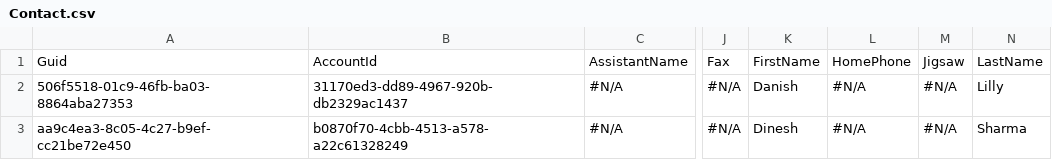
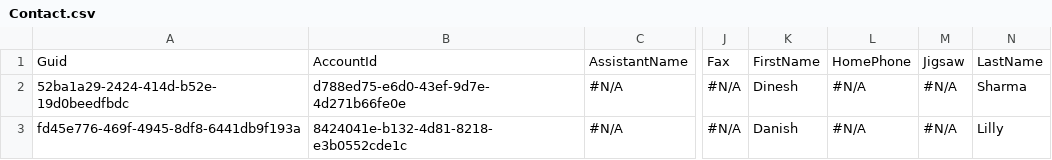
Before and after one commit to Prodlymoover/CPQTest8, a CSV file: Contact.csv, drawn as a sheet; only a part is shown, gaps mark what is left out; the diff names each change by its address in the sheet, - before the commit and + after, or states it on an @@ line.

```diff
--- a/Contact.csv
+++ b/Contact.csv
-A2: 506f5518-01c9-46fb-ba03-8864aba27353
+A2: 52ba1a29-2424-414d-b52e-19d0beedfbdc
-B2: 31170ed3-dd89-4967-920b-db2329ac1437
+B2: d788ed75-e6d0-43ef-9d7e-4d271b66fe0e
-K2: Danish
+K2: Dinesh
-N2: Lilly
+N2: Sharma
-A3: aa9c4ea3-8c05-4c27-b9ef-cc21be72e450
+A3: fd45e776-469f-4945-8df8-6441db9f193a
-B3: b0870f70-4cbb-4513-a578-a22c61328249
+B3: 8424041e-b132-4d81-8218-e3b0552cde1c
-K3: Dinesh
+K3: Danish
-N3: Sharma
+N3: Lilly
```
Also changed, not shown: Account.csv, 4 other files.
